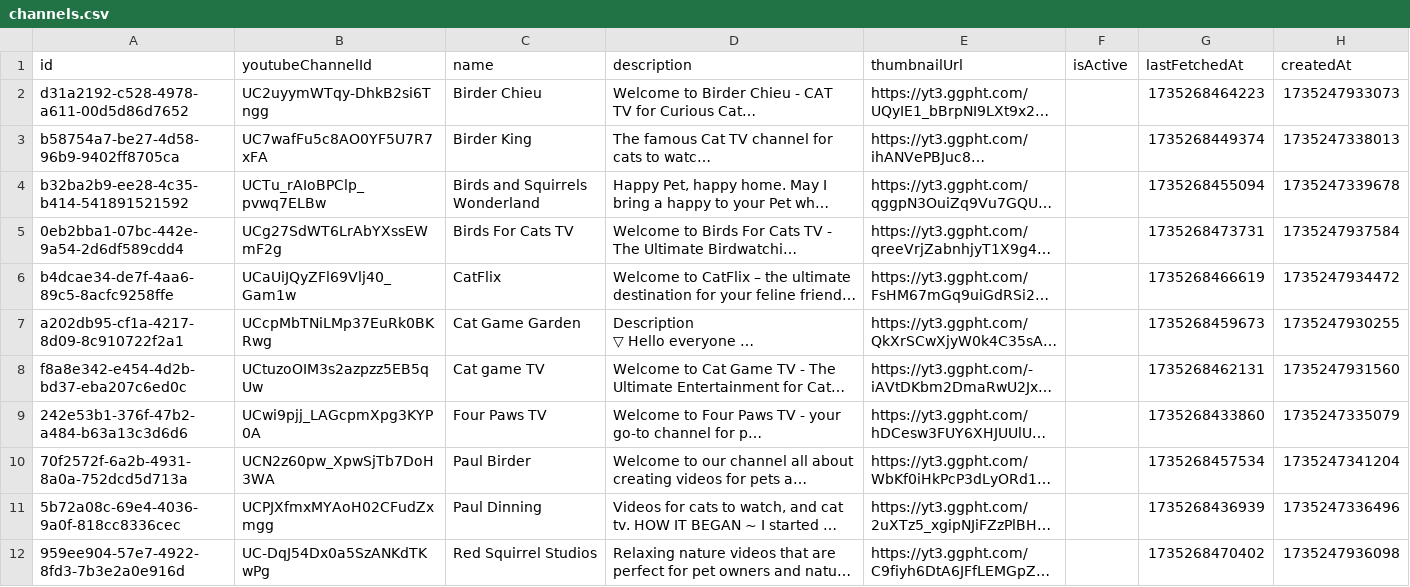
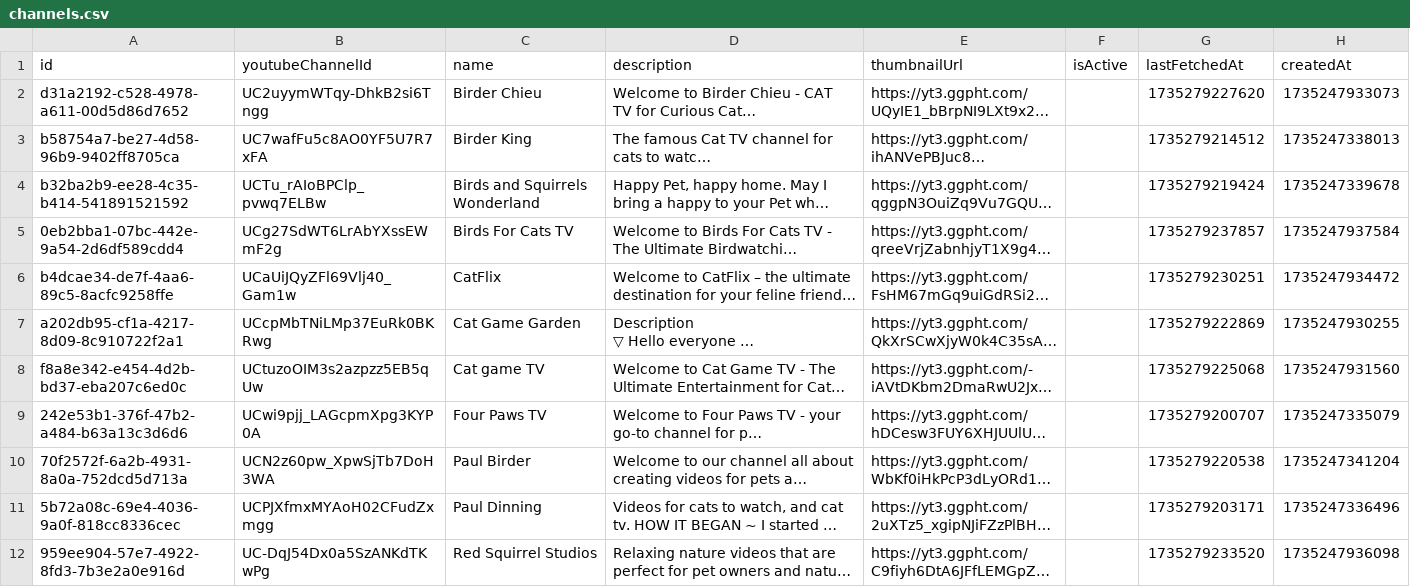
Before and after one commit to benjaminraffetseder/catflix-server, a CSV file: data/channels.csv, drawn as a sheet; long unchanged cells end in …; the diff names each change by its address in the sheet, - before the commit and + after, or states it on an @@ line.

Commit message:
Refactor video and channel migrations

```diff
--- a/data/channels.csv
+++ b/data/channels.csv
-G2 (lastFetchedAt): 1735268464223
+G2 (lastFetchedAt): 1735279227620
-G3 (lastFetchedAt): 1735268449374
+G3 (lastFetchedAt): 1735279214512
-G4 (lastFetchedAt): 1735268455094
+G4 (lastFetchedAt): 1735279219424
-G5 (lastFetchedAt): 1735268473731
+G5 (lastFetchedAt): 1735279237857
-G6 (lastFetchedAt): 1735268466619
+G6 (lastFetchedAt): 1735279230251
-G7 (lastFetchedAt): 1735268459673
+G7 (lastFetchedAt): 1735279222869
-G8 (lastFetchedAt): 1735268462131
+G8 (lastFetchedAt): 1735279225068
-G9 (lastFetchedAt): 1735268433860
+G9 (lastFetchedAt): 1735279200707
-G10 (lastFetchedAt): 1735268457534
+G10 (lastFetchedAt): 1735279220538
-G11 (lastFetchedAt): 1735268436939
+G11 (lastFetchedAt): 1735279203171
-G12 (lastFetchedAt): 1735268470402
+G12 (lastFetchedAt): 1735279233520
```
Also changed, not shown: 9 other files.
